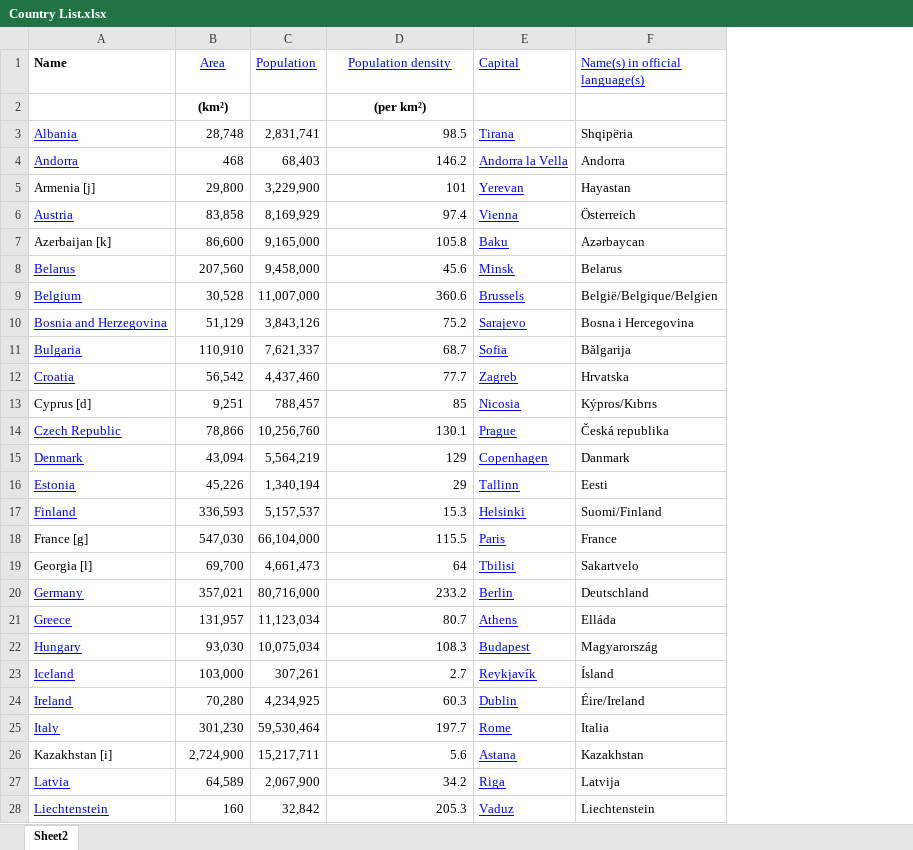
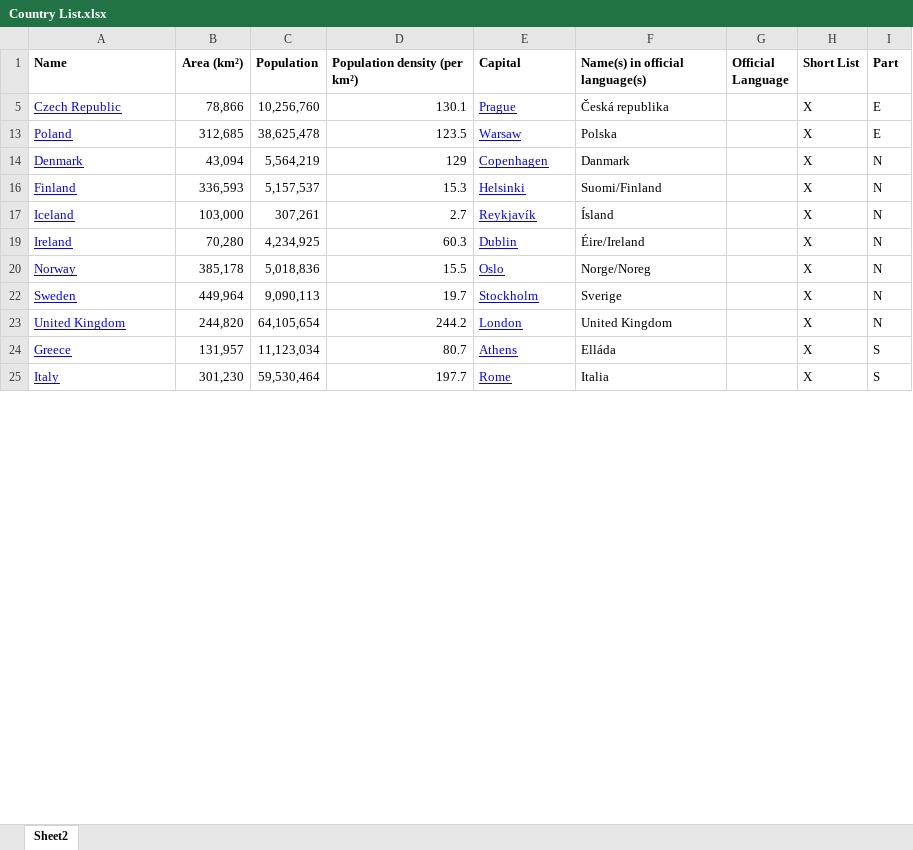
Before and after one commit to MAD-Projects/Vacation, an Excel workbook: Country List.xlsx, sheet Sheet2, drawn as a sheet; only a part is shown; values as stored, in another font and other column widths than the file's, no borders; removed rows and columns are numbered as before the commit, all else as after; the diff covers the shown part only; the diff names each change by its address in the sheet, - before the commit and + after, or states it on an @@ line.

Commit message:
Updated country information

```diff
--- a/Country List.xlsx (sheet Sheet2)
+++ b/Country List.xlsx (sheet Sheet2)
+column G (Official Language), empty
+column H (Short List), row 5: X; rows 14-19: all X; row 25: X
+column I (Part), row 5: E; rows 14-19: all N; row 25: S
-B1: Area
+B1: Area (km²)
@@ B1:F1 bold: off → on, underline: on → off, text colour: #0000FF → black @@
-D1: Population density
+D1: Population density (per km²)
-D1 alignment: center
+D1 alignment: left
-row 2:  | (km²) |  | (per km²)
-row 3: Albania | 28,748 | 2,831,741 | 98.5 | Tirana | Shqipëria
-row 4: Andorra | 468 | 68,403 | 146.2 | Andorra la Vella | Andorra
-row 5: Armenia [j] | 29,800 | 3,229,900 | 101 | Yerevan | Hayastan
@@ row 6 moved to row 37: Austria @@
-row 7: Azerbaijan [k] | 86,600 | 9,165,000 | 105.8 | Baku | Azǝrbaycan
-row 8: Belarus | 207,560 | 9,458,000 | 45.6 | Minsk | Belarus
@@ row 9 moved to row 38: Belgium @@
-row 10: Bosnia and Herzegovina | 51,129 | 3,843,126 | 75.2 | Sarajevo | Bosna i Hercegovina
-row 11: Bulgaria | 110,910 | 7,621,337 | 68.7 | Sofia | Bălgarija
-row 12: Croatia | 56,542 | 4,437,460 | 77.7 | Zagreb | Hrvatska
-row 13: Cyprus [d] | 9,251 | 788,457 | 85 | Nicosia | Kýpros/Kıbrıs
@@ row 38 moved to row 13: Poland @@
-row 16: Estonia | 45,226 | 1,340,194 | 29 | Tallinn | Eesti
@@ row 18 moved to row 45: France [g] @@
-row 19: Georgia [l] | 69,700 | 4,661,473 | 64 | Tbilisi | Sakartvelo
@@ row 20 moved to row 46: Germany @@
-row 22: Hungary | 93,030 | 10,075,034 | 108.3 | Budapest | Magyarország
@@ row 37 moved to row 20: Norway @@
@@ row 47 moved to row 22: Sweden @@
@@ row 51 moved to row 23: United Kingdom @@
@@ row 21 moved to row 24: Greece @@
-row 26: Kazakhstan [i] | 2,724,900 | 15,217,711 | 5.6 | Astana | Kazakhstan
-row 27: Latvia | 64,589 | 2,067,900 | 34.2 | Riga | Latvija
-row 28: Liechtenstein | 160 | 32,842 | 205.3 | Vaduz | Liechtenstein
```
Also changed, not shown: 14 removed rows and 3 moved rows elsewhere in this sheet, hidden cells.
